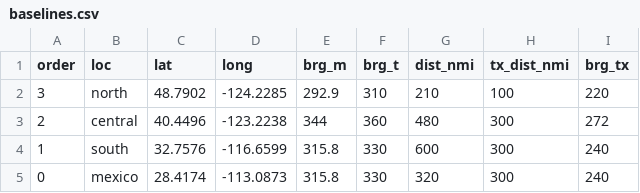
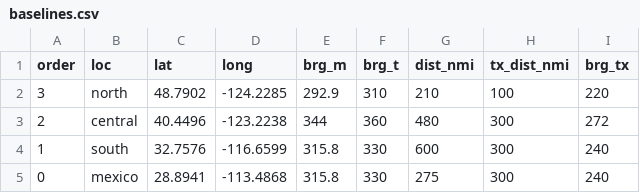
Before and after one commit to kstierhoff/estimATM, a CSV file: Data/Map/baselines.csv, drawn as a sheet.

```diff
--- a/Data/Map/baselines.csv
+++ b/Data/Map/baselines.csv
@@ -4,2 +4,2 @@ order,loc,lat,long,brg_m,brg_t,dist_nmi,tx_dist_nmi,brg_tx
 1,south,32.7576,-116.6599,315.8,330,600,300,240
-0,mexico,28.4174,-113.0873,315.8,330,320,300,240
+0,mexico,28.8941,-113.4868,315.8,330,275,300,240
```
Also changed, not shown: 4 other files.
